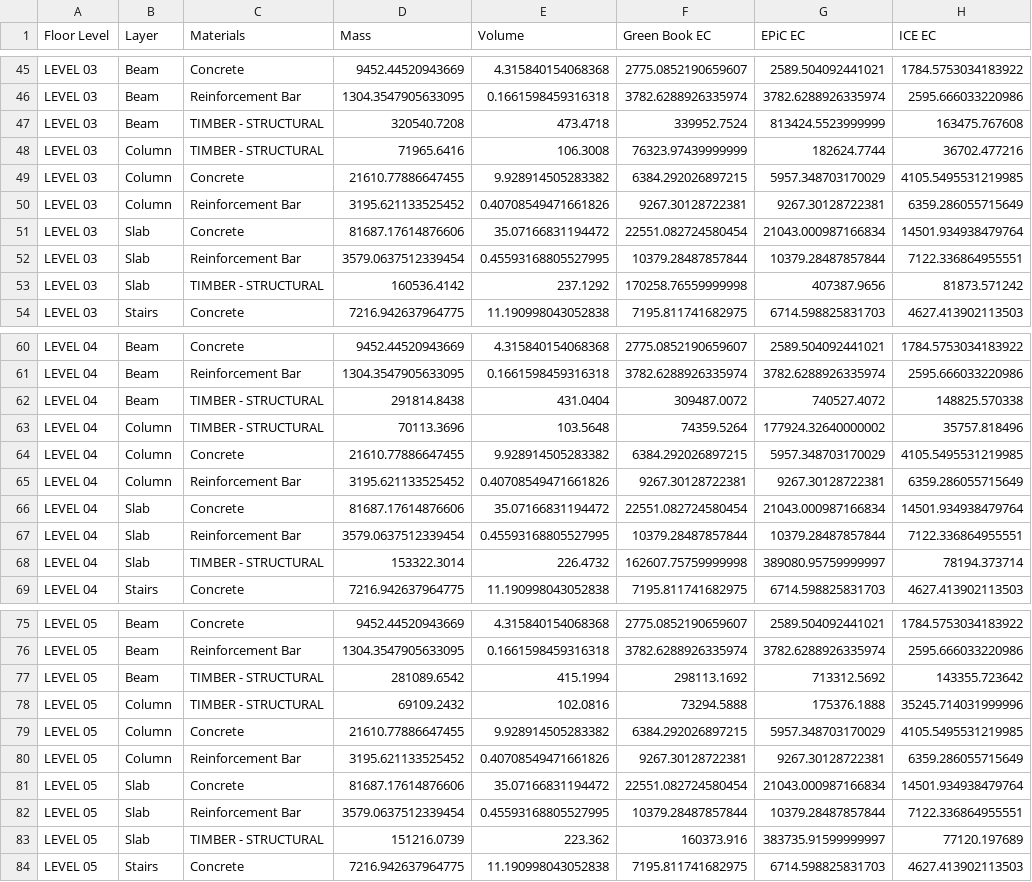
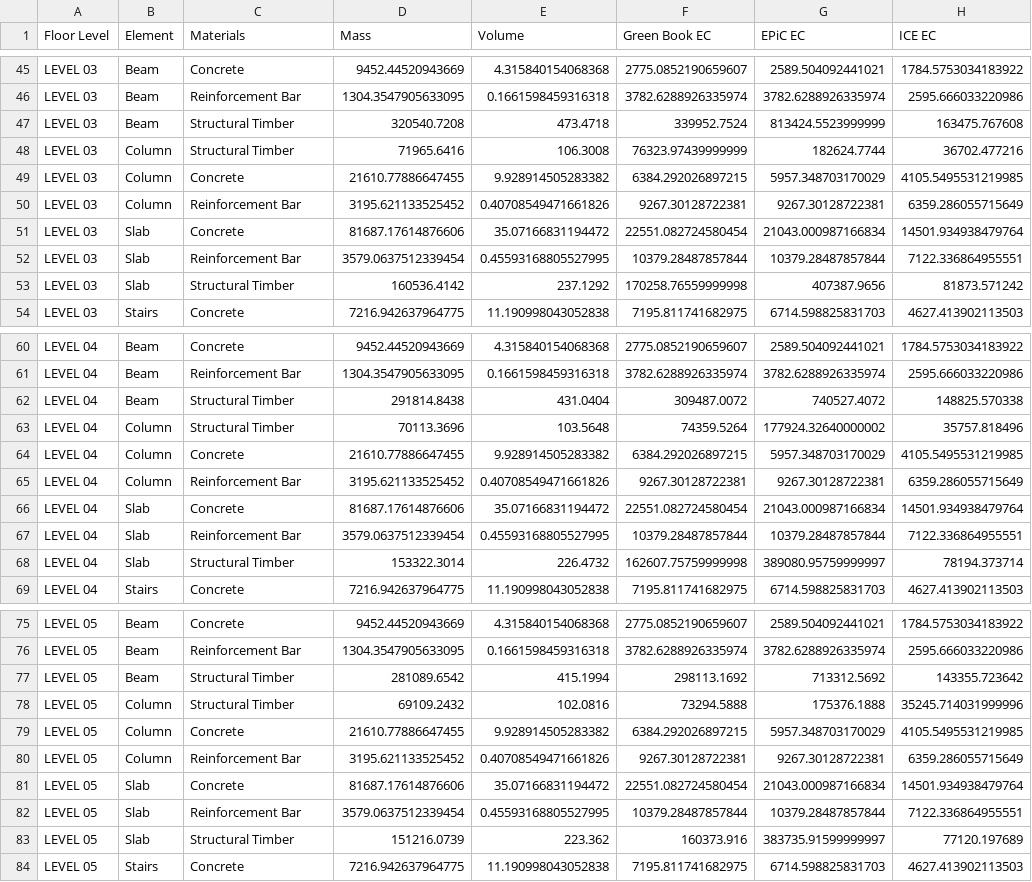
Before and after one commit to JackD-FP/FP-Embodied-Carbon-App, a CSV file: temp-df-store.csv, drawn as a sheet; only a part is shown, gaps mark what is left out; the diff covers the shown part only.

```diff
--- a/temp-df-store.csv
+++ b/temp-df-store.csv
@@ -1 +1 @@
-Floor Level,Layer,Materials,Mass,Volume,Green Book EC,EPiC EC,ICE EC
+Floor Level,Element,Materials,Mass,Volume,Green Book EC,EPiC EC,ICE EC
@@ -46,4 +46,4 @@ LEVEL 03,Beam,Concrete,9452.44520943669,4.315840154068368,2775.0852190659607,258
 LEVEL 03,Beam,Reinforcement Bar,1304.3547905633095,0.1661598459316318,3782.6288926335974,3782.6288926335974,2595.666033220986
-LEVEL 03,Beam,TIMBER - STRUCTURAL,320540.7208,473.4718,339952.7524,813424.5523999999,163475.767608
-LEVEL 03,Column,TIMBER - STRUCTURAL,71965.6416,106.3008,76323.97439999999,182624.7744,36702.477216
+LEVEL 03,Beam,Structural Timber,320540.7208,473.4718,339952.7524,813424.5523999999,163475.767608
+LEVEL 03,Column,Structural Timber,71965.6416,106.3008,76323.97439999999,182624.7744,36702.477216
 LEVEL 03,Column,Concrete,21610.77886647455,9.928914505283382,6384.292026897215,5957.348703170029,4105.5495531219985
@@ -52,3 +52,3 @@ LEVEL 03,Slab,Concrete,81687.17614876606,35.07166831194472,22551.082724580454,21
 LEVEL 03,Slab,Reinforcement Bar,3579.0637512339454,0.45593168805527995,10379.28487857844,10379.28487857844,7122.336864955551
-LEVEL 03,Slab,TIMBER - STRUCTURAL,160536.4142,237.1292,170258.76559999998,407387.9656,81873.571242
+LEVEL 03,Slab,Structural Timber,160536.4142,237.1292,170258.76559999998,407387.9656,81873.571242
 LEVEL 03,Stairs,Concrete,7216.942637964775,11.190998043052838,7195.811741682975,6714.598825831703,4627.413902113503
@@ -61,4 +61,4 @@ LEVEL 04,Beam,Concrete,9452.44520943669,4.315840154068368,2775.0852190659607,258
 LEVEL 04,Beam,Reinforcement Bar,1304.3547905633095,0.1661598459316318,3782.6288926335974,3782.6288926335974,2595.666033220986
-LEVEL 04,Beam,TIMBER - STRUCTURAL,291814.8438,431.0404,309487.0072,740527.4072,148825.570338
-LEVEL 04,Column,TIMBER - STRUCTURAL,70113.3696,103.5648,74359.5264,177924.32640000002,35757.818496
+LEVEL 04,Beam,Structural Timber,291814.8438,431.0404,309487.0072,740527.4072,148825.570338
+LEVEL 04,Column,Structural Timber,70113.3696,103.5648,74359.5264,177924.32640000002,35757.818496
 LEVEL 04,Column,Concrete,21610.77886647455,9.928914505283382,6384.292026897215,5957.348703170029,4105.5495531219985
@@ -67,3 +67,3 @@ LEVEL 04,Slab,Concrete,81687.17614876606,35.07166831194472,22551.082724580454,21
 LEVEL 04,Slab,Reinforcement Bar,3579.0637512339454,0.45593168805527995,10379.28487857844,10379.28487857844,7122.336864955551
-LEVEL 04,Slab,TIMBER - STRUCTURAL,153322.3014,226.4732,162607.75759999998,389080.95759999997,78194.373714
+LEVEL 04,Slab,Structural Timber,153322.3014,226.4732,162607.75759999998,389080.95759999997,78194.373714
 LEVEL 04,Stairs,Concrete,7216.942637964775,11.190998043052838,7195.811741682975,6714.598825831703,4627.413902113503
@@ -76,4 +76,4 @@ LEVEL 05,Beam,Concrete,9452.44520943669,4.315840154068368,2775.0852190659607,258
 LEVEL 05,Beam,Reinforcement Bar,1304.3547905633095,0.1661598459316318,3782.6288926335974,3782.6288926335974,2595.666033220986
-LEVEL 05,Beam,TIMBER - STRUCTURAL,281089.6542,415.1994,298113.1692,713312.5692,143355.723642
-LEVEL 05,Column,TIMBER - STRUCTURAL,69109.2432,102.0816,73294.5888,175376.1888,35245.714031999996
+LEVEL 05,Beam,Structural Timber,281089.6542,415.1994,298113.1692,713312.5692,143355.723642
+LEVEL 05,Column,Structural Timber,69109.2432,102.0816,73294.5888,175376.1888,35245.714031999996
 LEVEL 05,Column,Concrete,21610.77886647455,9.928914505283382,6384.292026897215,5957.348703170029,4105.5495531219985
@@ -82,3 +82,3 @@ LEVEL 05,Slab,Concrete,81687.17614876606,35.07166831194472,22551.082724580454,21
 LEVEL 05,Slab,Reinforcement Bar,3579.0637512339454,0.45593168805527995,10379.28487857844,10379.28487857844,7122.336864955551
-LEVEL 05,Slab,TIMBER - STRUCTURAL,151216.0739,223.362,160373.916,383735.91599999997,77120.197689
+LEVEL 05,Slab,Structural Timber,151216.0739,223.362,160373.916,383735.91599999997,77120.197689
 LEVEL 05,Stairs,Concrete,7216.942637964775,11.190998043052838,7195.811741682975,6714.598825831703,4627.413902113503
```
Also changed, not shown: 25 edited cells elsewhere in this file, 5 other files.
